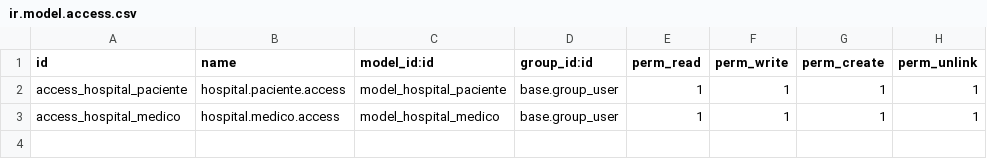
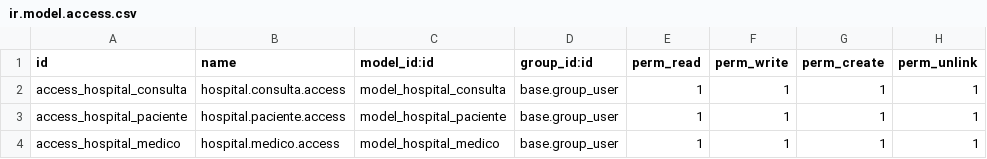
Before and after one commit to andreasp31/Practica4_Modulos, a CSV file: addons/gestion_hospital/security/ir.model.access.csv, drawn as a sheet.

Commit message:
modulo_hospital_consulta

```diff
--- a/addons/gestion_hospital/security/ir.model.access.csv
+++ b/addons/gestion_hospital/security/ir.model.access.csv
@@ -1,2 +1,3 @@
 id,name,model_id:id,group_id:id,perm_read,perm_write,perm_create,perm_unlink
+access_hospital_consulta,hospital.consulta.access,model_hospital_consulta,base.group_user,1,1,1,1
 access_hospital_paciente,hospital.paciente.access,model_hospital_paciente,base.group_user,1,1,1,1
```
Also changed, not shown: 20 other files.
